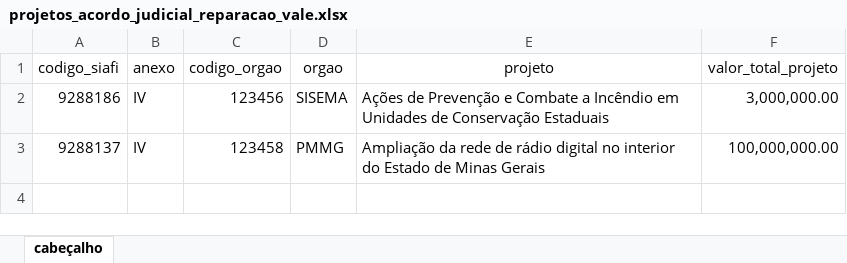
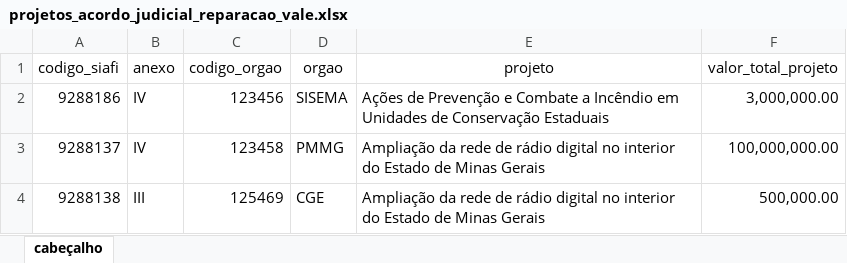
Before and after one commit to transparencia-mg/acordo-judicial-reparacao-vale-projetos, an Excel workbook: data/projetos_acordo_judicial_reparacao_vale.xlsx, sheet cabeçalho, drawn as a sheet; values as stored, in another font and other column widths than the file's, no borders; the diff names each change by its address in the sheet, - before the commit and + after, or states it on an @@ line.

Commit message:
Atualiza dados

```diff
--- a/data/projetos_acordo_judicial_reparacao_vale.xlsx (sheet cabeçalho)
+++ b/data/projetos_acordo_judicial_reparacao_vale.xlsx (sheet cabeçalho)
+row 4: 9288138 | III | 125469 | CGE | Ampliação da rede de rádio digital no interior do Estado de Minas Gerais | 500,000.00
```
